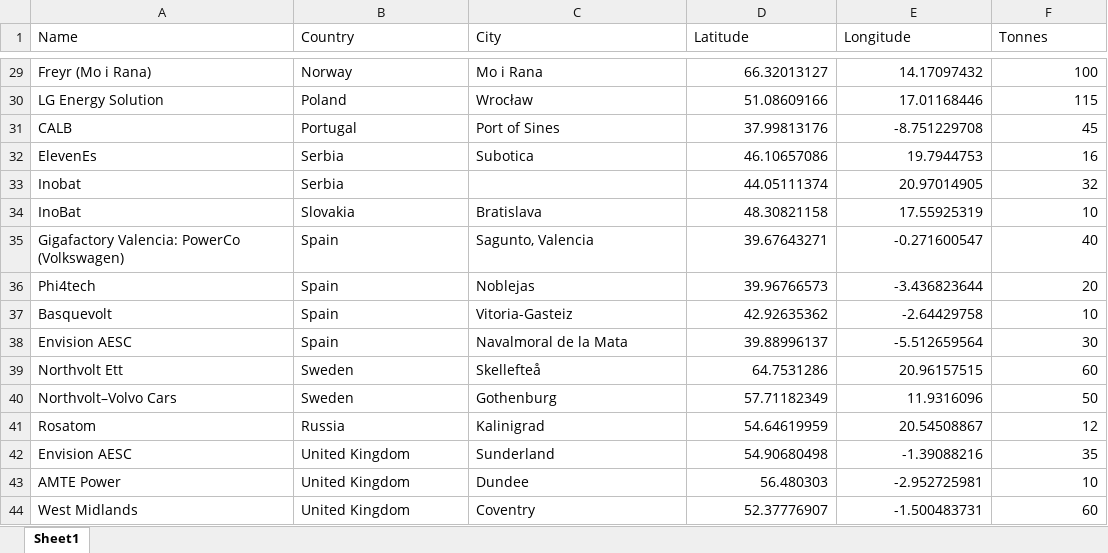
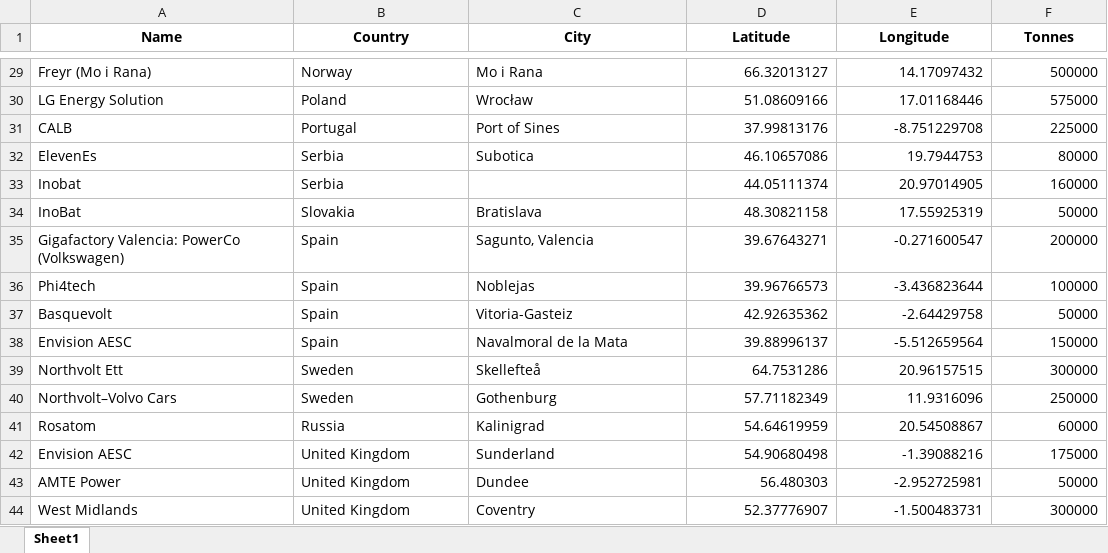
Before and after one commit to erikemilsson/ELiMINATE_EU_MFA, an Excel workbook: Demand.xlsx, sheet Sheet1, drawn as a sheet; only a part is shown, gaps mark what is left out; values as stored, in another font and other column widths than the file's, no borders; the diff covers the shown part only; the diff names each change by its address in the sheet, - before the commit and + after, or states it on an @@ line.

```diff
--- a/Demand.xlsx (sheet Sheet1)
+++ b/Demand.xlsx (sheet Sheet1)
@@ A1:F1 bold: off → on, alignment: left → center @@
-F29 (Tonnes): 100
+F29 (Tonnes): 500000
-F30 (Tonnes): 115
+F30 (Tonnes): 575000
-F31 (Tonnes): 45
+F31 (Tonnes): 225000
-F32 (Tonnes): 16
+F32 (Tonnes): 80000
-F33 (Tonnes): 32
+F33 (Tonnes): 160000
-F34 (Tonnes): 10
+F34 (Tonnes): 50000
-F35 (Tonnes): 40
+F35 (Tonnes): 200000
-F36 (Tonnes): 20
+F36 (Tonnes): 100000
-F37 (Tonnes): 10
+F37 (Tonnes): 50000
-F38 (Tonnes): 30
+F38 (Tonnes): 150000
-F39 (Tonnes): 60
+F39 (Tonnes): 300000
-F40 (Tonnes): 50
+F40 (Tonnes): 250000
-F41 (Tonnes): 12
+F41 (Tonnes): 60000
-F42 (Tonnes): 35
+F42 (Tonnes): 175000
-F43 (Tonnes): 10
+F43 (Tonnes): 50000
-F44 (Tonnes): 60
+F44 (Tonnes): 300000
```
Also changed, not shown: 26 edited cells elsewhere in this sheet, Supply.xlsx, 3 other files.
